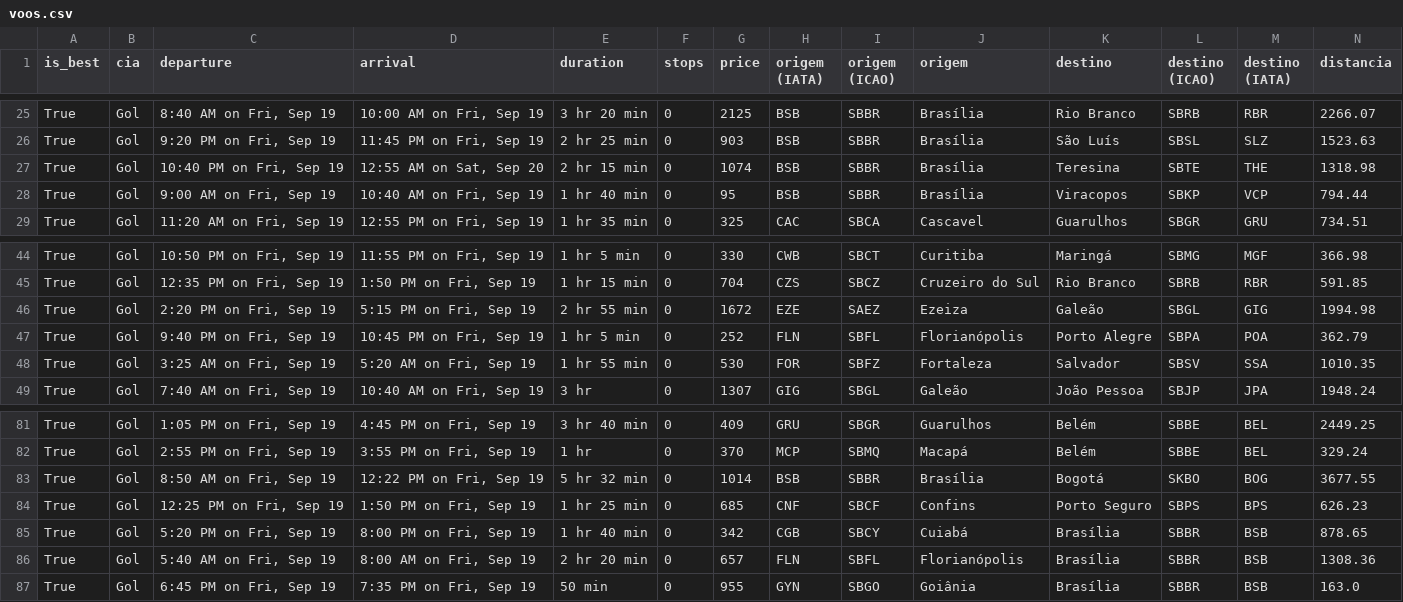
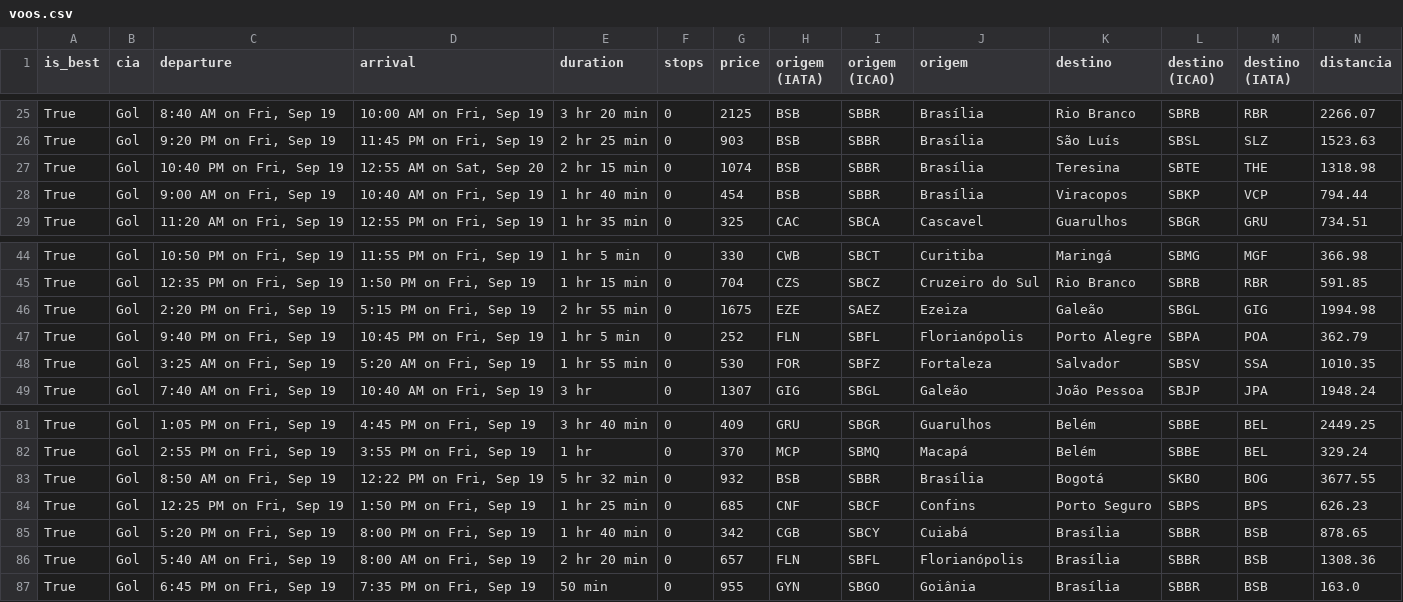
Before and after one commit to lucaspyoshida/DistVsPrice, a CSV file: voos.csv, drawn as a sheet; only a part is shown, gaps mark what is left out; the diff covers the shown part only.

```diff
--- a/voos.csv
+++ b/voos.csv
@@ -27,3 +27,3 @@ True,Gol,"9:20 PM on Fri, Sep 19","11:45 PM on Fri, Sep 19",2 hr 25 min,0,903,BS
 True,Gol,"10:40 PM on Fri, Sep 19","12:55 AM on Sat, Sep 20",2 hr 15 min,0,1074,BSB,SBBR,Brasília,Teresina,SBTE,THE,1318.98
-True,Gol,"9:00 AM on Fri, Sep 19","10:40 AM on Fri, Sep 19",1 hr 40 min,0,95,BSB,SBBR,Brasília,Viracopos,SBKP,VCP,794.44
+True,Gol,"9:00 AM on Fri, Sep 19","10:40 AM on Fri, Sep 19",1 hr 40 min,0,454,BSB,SBBR,Brasília,Viracopos,SBKP,VCP,794.44
 True,Gol,"11:20 AM on Fri, Sep 19","12:55 PM on Fri, Sep 19",1 hr 35 min,0,325,CAC,SBCA,Cascavel,Guarulhos,SBGR,GRU,734.51
@@ -45,3 +45,3 @@ True,Gol,"10:50 PM on Fri, Sep 19","11:55 PM on Fri, Sep 19",1 hr 5 min,0,330,CW
 True,Gol,"12:35 PM on Fri, Sep 19","1:50 PM on Fri, Sep 19",1 hr 15 min,0,704,CZS,SBCZ,Cruzeiro do Sul,Rio Branco,SBRB,RBR,591.85
-True,Gol,"2:20 PM on Fri, Sep 19","5:15 PM on Fri, Sep 19",2 hr 55 min,0,1672,EZE,SAEZ,Ezeiza,Galeão,SBGL,GIG,1994.98
+True,Gol,"2:20 PM on Fri, Sep 19","5:15 PM on Fri, Sep 19",2 hr 55 min,0,1675,EZE,SAEZ,Ezeiza,Galeão,SBGL,GIG,1994.98
 True,Gol,"9:40 PM on Fri, Sep 19","10:45 PM on Fri, Sep 19",1 hr 5 min,0,252,FLN,SBFL,Florianópolis,Porto Alegre,SBPA,POA,362.79
@@ -82,3 +82,3 @@ True,Gol,"1:05 PM on Fri, Sep 19","4:45 PM on Fri, Sep 19",3 hr 40 min,0,409,GRU
 True,Gol,"2:55 PM on Fri, Sep 19","3:55 PM on Fri, Sep 19",1 hr,0,370,MCP,SBMQ,Macapá,Belém,SBBE,BEL,329.24
-True,Gol,"8:50 AM on Fri, Sep 19","12:22 PM on Fri, Sep 19",5 hr 32 min,0,1014,BSB,SBBR,Brasília,Bogotá,SKBO,BOG,3677.55
+True,Gol,"8:50 AM on Fri, Sep 19","12:22 PM on Fri, Sep 19",5 hr 32 min,0,932,BSB,SBBR,Brasília,Bogotá,SKBO,BOG,3677.55
 True,Gol,"12:25 PM on Fri, Sep 19","1:50 PM on Fri, Sep 19",1 hr 25 min,0,685,CNF,SBCF,Confins,Porto Seguro,SBPS,BPS,626.23
```
Also changed, not shown: 1 removed row and 19 edited cells elsewhere in this file, 3 other files.
